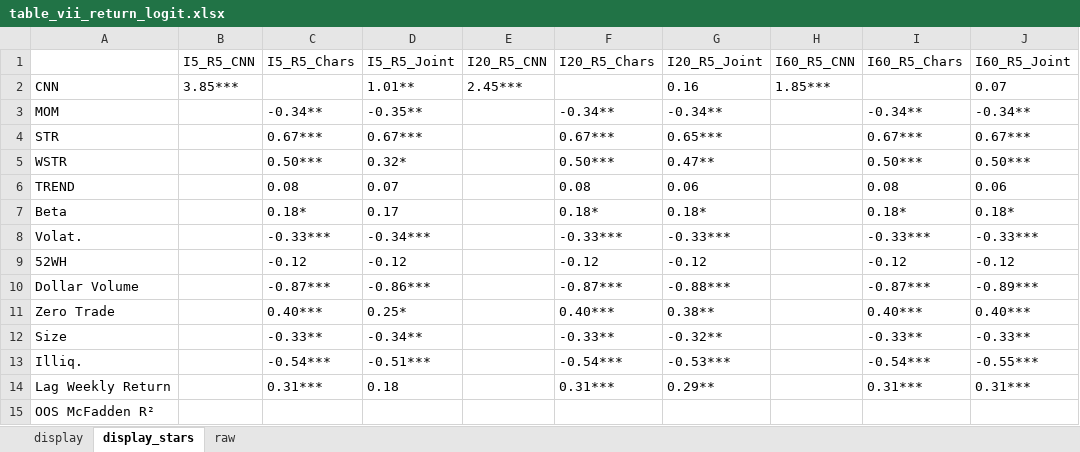
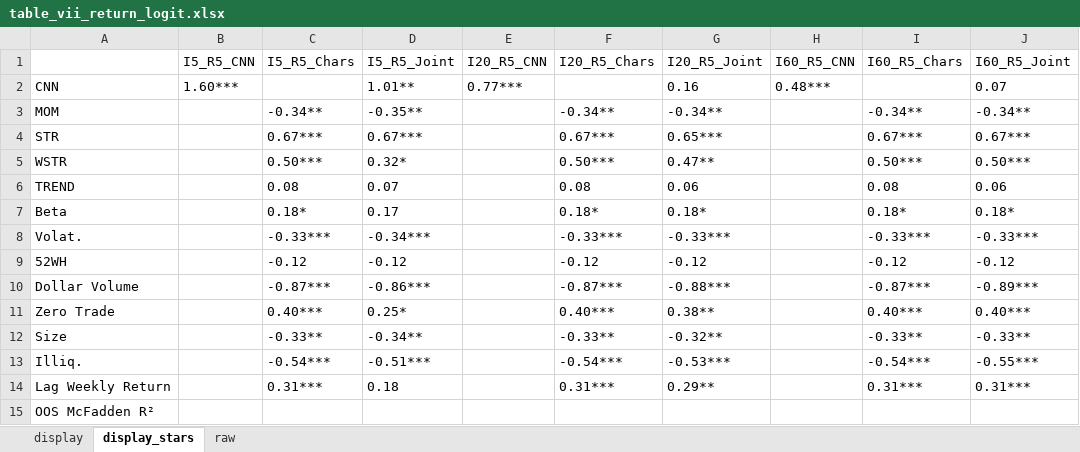
Before and after one commit to George-hardworking/rpt-re, an Excel workbook: outputs/05_benchmark_signals/tables_v_viii/cn/table_vii_return_logit.xlsx, sheet display_stars, drawn as a sheet; values as stored, in another font and other column widths than the file's, no borders; the diff names each change by its address in the sheet, - before the commit and + after, or states it on an @@ line.

```diff
--- a/outputs/05_benchmark_signals/tables_v_viii/cn/table_vii_return_logit.xlsx (sheet display_stars)
+++ b/outputs/05_benchmark_signals/tables_v_viii/cn/table_vii_return_logit.xlsx (sheet display_stars)
-B2 (I5_R5_CNN): 3.85***
+B2 (I5_R5_CNN): 1.60***
-E2 (I20_R5_CNN): 2.45***
+E2 (I20_R5_CNN): 0.77***
-H2 (I60_R5_CNN): 1.85***
+H2 (I60_R5_CNN): 0.48***
```
Also changed, not shown: sheet raw, sheet display, outputs/05_benchmark_signals/tables_v_viii/us/table_vii_return_logit.xlsx, outputs/05_benchmark_signals/tables_v_viii/us/table_viii_image_logit.xlsx, 1 other file.
